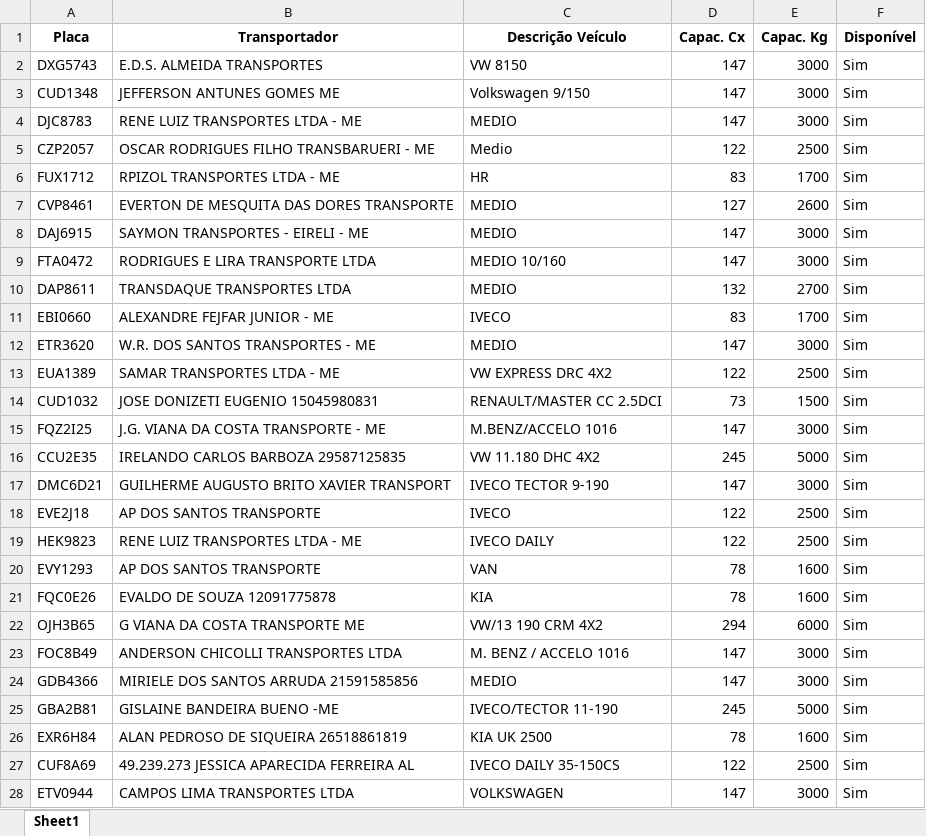
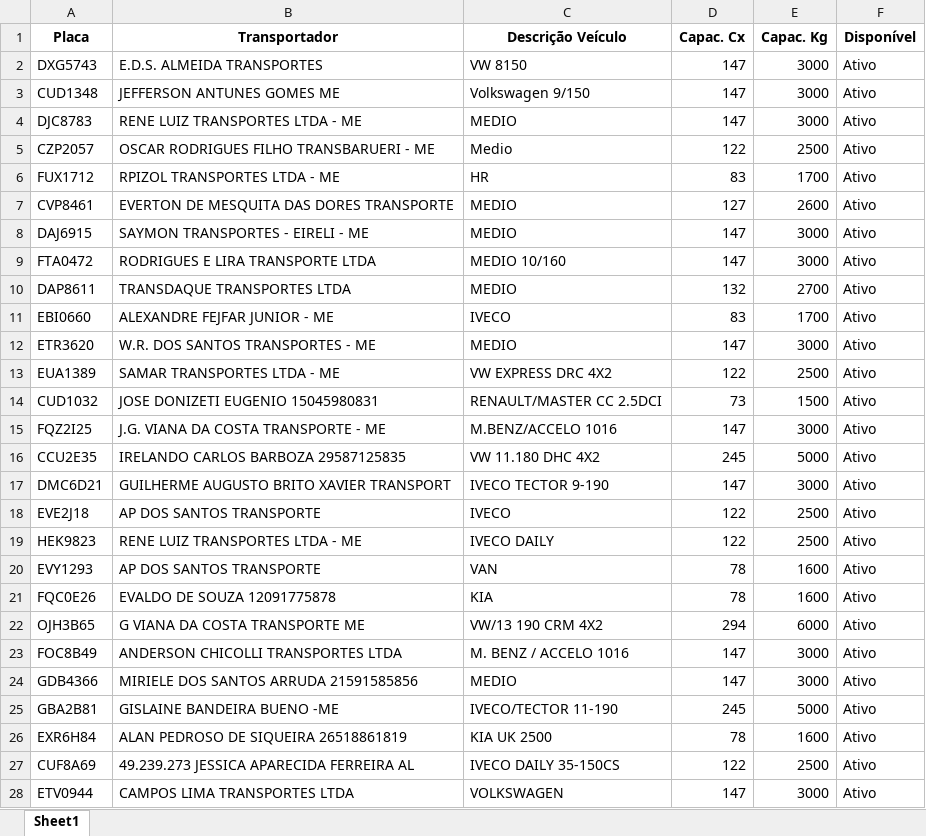
Before and after one commit to OrlandoNavarro/atualizacao, an Excel workbook: database/caminhoes_frota.xlsx, sheet Sheet1, drawn as a sheet; only a part is shown; values as stored, in another font and other column widths than the file's, no borders; the diff covers the shown part only; the diff names each change by its address in the sheet, - before the commit and + after, or states it on an @@ line.

```diff
--- a/database/caminhoes_frota.xlsx (sheet Sheet1)
+++ b/database/caminhoes_frota.xlsx (sheet Sheet1)
-F2:F28 (Disponível): Sim
+F2:F28 (Disponível): Ativo
```
Also changed, not shown: 53 edited cells elsewhere in this sheet.
